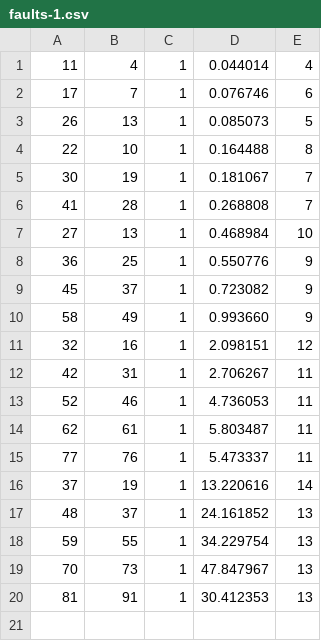
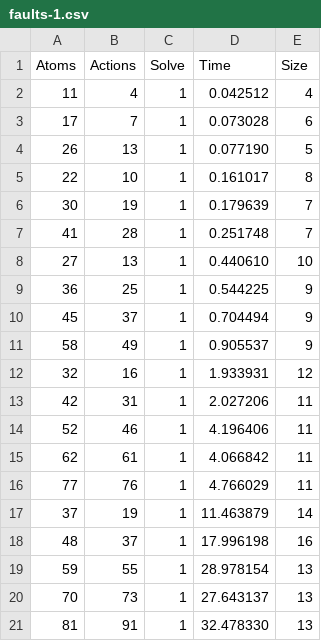
Before and after one commit to zbmsnj1/Planner-Carrier, a CSV file: Experiment/SAT/data/faults-1.csv, drawn as a sheet.

```diff
--- a/Experiment/SAT/data/faults-1.csv
+++ b/Experiment/SAT/data/faults-1.csv
@@ -1,20 +1,21 @@
-11,4,1,0.044014,4
-17,7,1,0.076746,6
-26,13,1,0.085073,5
-22,10,1,0.164488,8
-30,19,1,0.181067,7
-41,28,1,0.268808,7
-27,13,1,0.468984,10
-36,25,1,0.550776,9
-45,37,1,0.723082,9
-58,49,1,0.993660,9
-32,16,1,2.098151,12
-42,31,1,2.706267,11
-52,46,1,4.736053,11
-62,61,1,5.803487,11
-77,76,1,5.473337,11
-37,19,1,13.220616,14
-48,37,1,24.161852,13
-59,55,1,34.229754,13
-70,73,1,47.847967,13
-81,91,1,30.412353,13
+Atoms,Actions,Solve,Time,Size
+11,4,1,0.042512,4
+17,7,1,0.073028,6
+26,13,1,0.077190,5
+22,10,1,0.161017,8
+30,19,1,0.179639,7
+41,28,1,0.251748,7
+27,13,1,0.440610,10
+36,25,1,0.544225,9
+45,37,1,0.704494,9
+58,49,1,0.905537,9
+32,16,1,1.933931,12
+42,31,1,2.027206,11
+52,46,1,4.196406,11
+62,61,1,4.066842,11
+77,76,1,4.766029,11
+37,19,1,11.463879,14
+48,37,1,17.996198,16
+59,55,1,28.978154,13
+70,73,1,27.643137,13
+81,91,1,32.478330,13
```
Also changed, not shown: Experiment/SAT/data/ttire_truck-1.csv, 6 other files.
